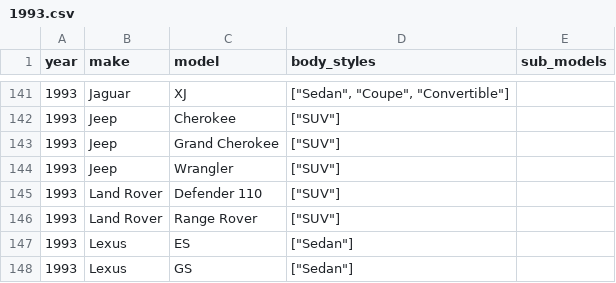
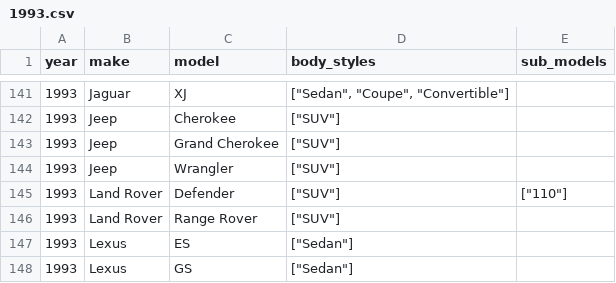
Before and after one commit to romangrinev/us-car-models-data, a CSV file: 1993.csv, drawn as a sheet; only a part is shown, gaps mark what is left out.

```diff
--- a/1993.csv
+++ b/1993.csv
@@ -144,3 +144,3 @@ year,make,model,body_styles,sub_models
 1993,Jeep,Wrangler,"[""SUV""]"
-1993,Land Rover,Defender 110,"[""SUV""]"
+1993,Land Rover,Defender,"[""SUV""]","[""110""]"
 1993,Land Rover,Range Rover,"[""SUV""]"
```
Also changed, not shown: 1994.csv, 2020.csv, 5 other files.
